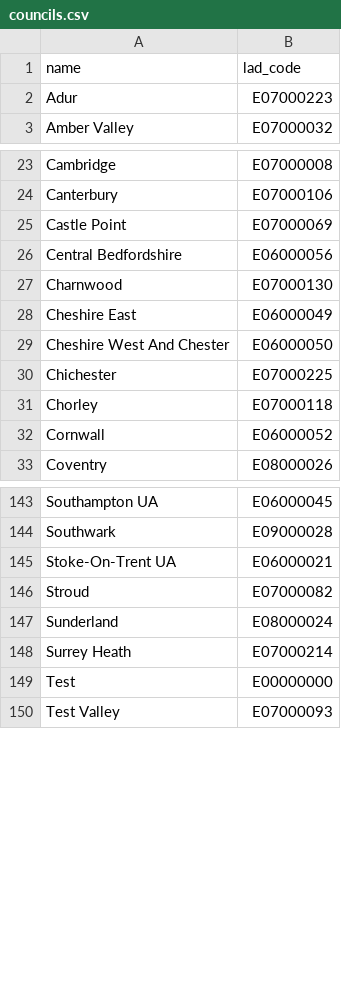
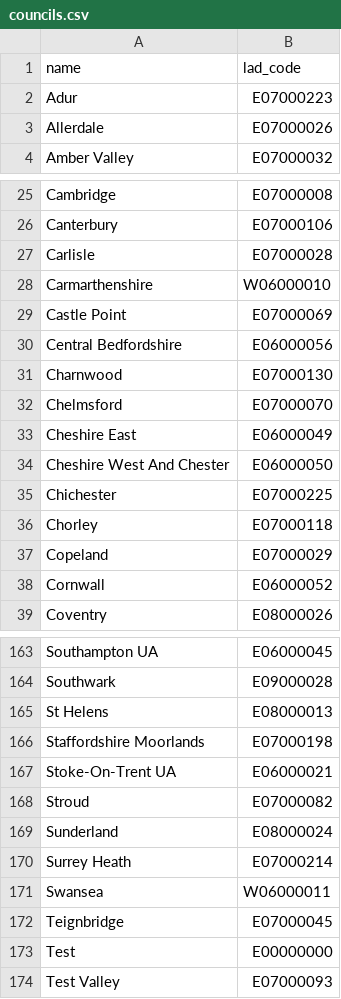
Before and after one commit to ONSdigital/aws-uploader, a CSV file: councils.csv, drawn as a sheet; only a part is shown, gaps mark what is left out; the diff covers the shown part only; the diff names each change by its address in the sheet, - before the commit and + after, or states it on an @@ line.

Commit message:
feat: onboard new councils - May take on
refs: ISC-896

```diff
--- a/councils.csv
+++ b/councils.csv
+row 3: Allerdale | E07000026
+row 27: Carlisle | E07000028
+row 28: Carmarthenshire | W06000010
+row 32: Chelmsford | E07000070
+row 37: Copeland | E07000029
+row 165: St Helens | E08000013
+row 166: Staffordshire Moorlands | E07000198
+row 171: Swansea | W06000011
+row 172: Teignbridge | E07000045
```
Also changed, not shown: 19 added rows elsewhere in this file.
